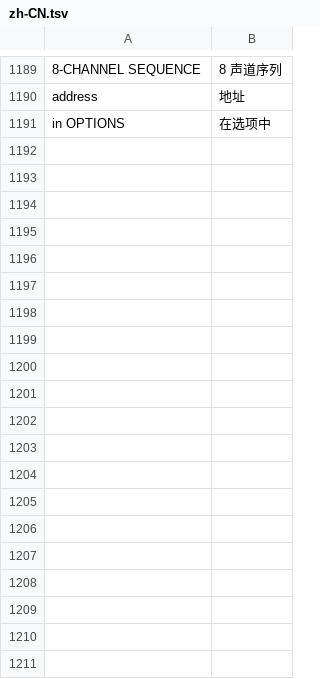
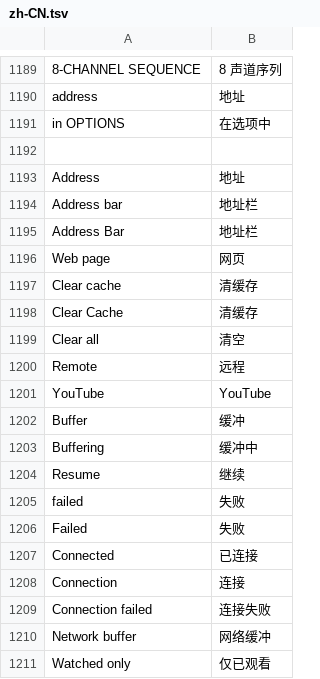
Before and after one commit to liweili/EVO-PLAYER-zh-CN, a TSV file: i18n-zh/lang/zh-CN.tsv, drawn as a sheet; only a part is shown, gaps mark what is left out; the diff covers the shown part only.

Commit message:
fix: v0.13.7 深挖紧凑译法 +17 处/条 (563/530)

```diff
--- a/i18n-zh/lang/zh-CN.tsv
+++ b/i18n-zh/lang/zh-CN.tsv
@@ -1191 +1191,21 @@ address	地址
 in OPTIONS	在选项中
+
+Address	地址
+Address bar	地址栏
+Address Bar	地址栏
+Web page	网页
+Clear cache	清缓存
+Clear Cache	清缓存
+Clear all	清空
+Remote	远程
+YouTube	YouTube
+Buffer	缓冲
+Buffering	缓冲中
+Resume	继续
+failed	失败
+Failed	失败
+Connected	已连接
+Connection	连接
+Connection failed	连接失败
+Network buffer	网络缓冲
+Watched only	仅已观看
```
Also changed, not shown: 15 added rows elsewhere in this file.
